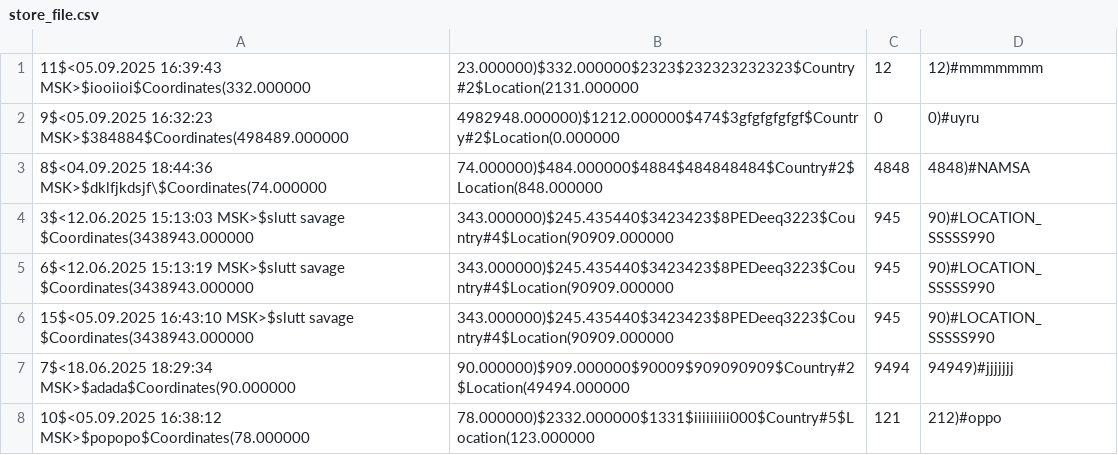
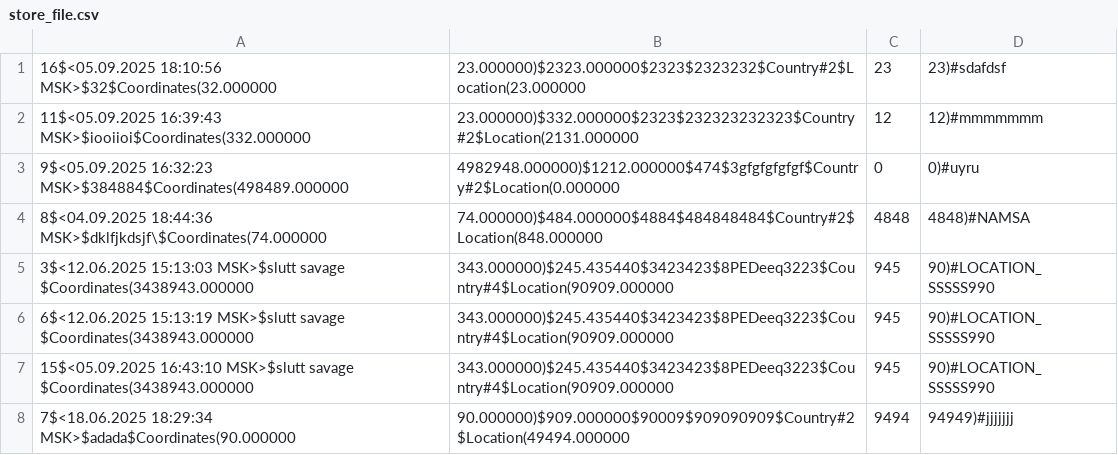
Before and after one commit to NXZAGE/prog_spring, a CSV file: localdir/store_file.csv, drawn as a sheet; only a part is shown; the shorter side is filled out with more unchanged rows.

```diff
--- a/localdir/store_file.csv
+++ b/localdir/store_file.csv
@@ -1 +1,2 @@
+16$<05.09.2025 18:10:56 MSK>$32$Coordinates(32.000000,23.000000)$2323.000000$2323$2323232$Country#2$Location(23.000000,23,23)#sdafdsf
 11$<05.09.2025 16:39:43 MSK>$iooiioi$Coordinates(332.000000,23.000000)$332.000000$2323$232323232323$Country#2$Location(2131.000000,12,12)#mmmmmmm
```
Also changed, not shown: 6 other files.
